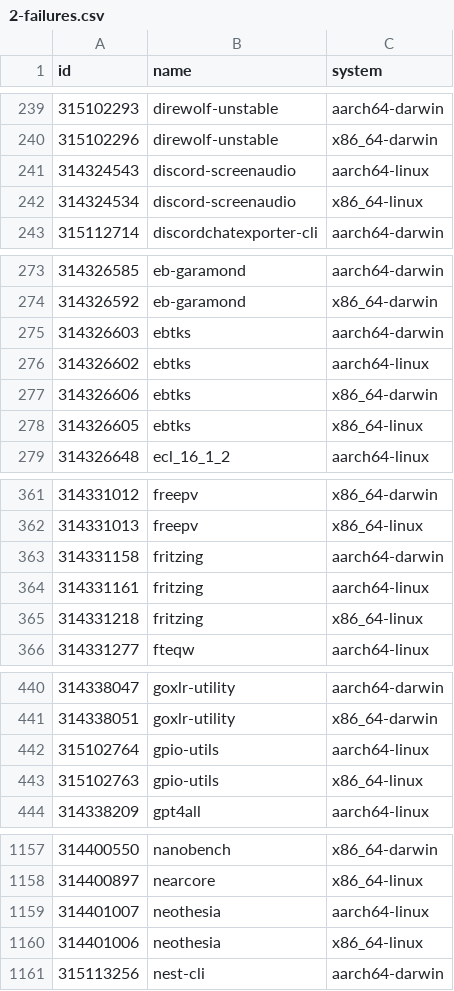
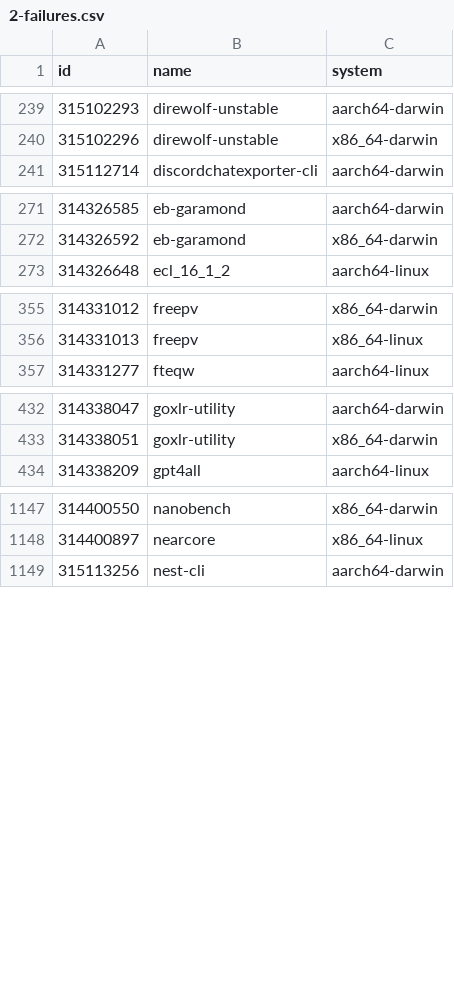
Before and after one commit to Sigmanificient/nixpkgs-failure-notify, a CSV file: results/2-failures.csv, drawn as a sheet; only a part is shown, gaps mark what is left out; the diff covers the shown part only.

```diff
--- a/results/2-failures.csv
+++ b/results/2-failures.csv
@@ -240,4 +240,2 @@ id,name,system
 315102296,direwolf-unstable,x86_64-darwin
-314324543,discord-screenaudio,aarch64-linux
-314324534,discord-screenaudio,x86_64-linux
 315112714,discordchatexporter-cli,aarch64-darwin
@@ -274,6 +272,2 @@ id,name,system
 314326592,eb-garamond,x86_64-darwin
-314326603,ebtks,aarch64-darwin
-314326602,ebtks,aarch64-linux
-314326606,ebtks,x86_64-darwin
-314326605,ebtks,x86_64-linux
 314326648,ecl_16_1_2,aarch64-linux
@@ -362,5 +356,2 @@ id,name,system
 314331013,freepv,x86_64-linux
-314331158,fritzing,aarch64-darwin
-314331161,fritzing,aarch64-linux
-314331218,fritzing,x86_64-linux
 314331277,fteqw,aarch64-linux
@@ -441,4 +433,2 @@ id,name,system
 314338051,goxlr-utility,x86_64-darwin
-315102764,gpio-utils,aarch64-linux
-315102763,gpio-utils,x86_64-linux
 314338209,gpt4all,aarch64-linux
@@ -1158,4 +1148,2 @@ id,name,system
 314400897,nearcore,x86_64-linux
-314401007,neothesia,aarch64-linux
-314401006,neothesia,x86_64-linux
 315113256,nest-cli,aarch64-darwin
```
Also changed, not shown: 1 added row, 3 removed rows and 13 edited cells elsewhere in this file, results/3-failures-aarch64-darwin.csv, results/3-failures-aarch64-linux.csv, 4 other files.
